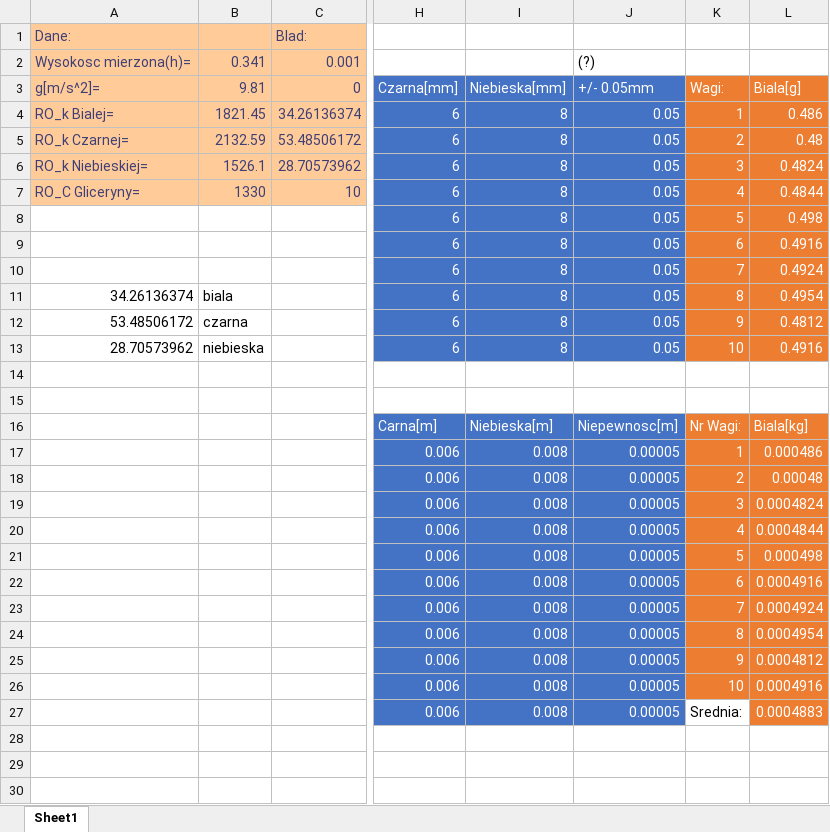
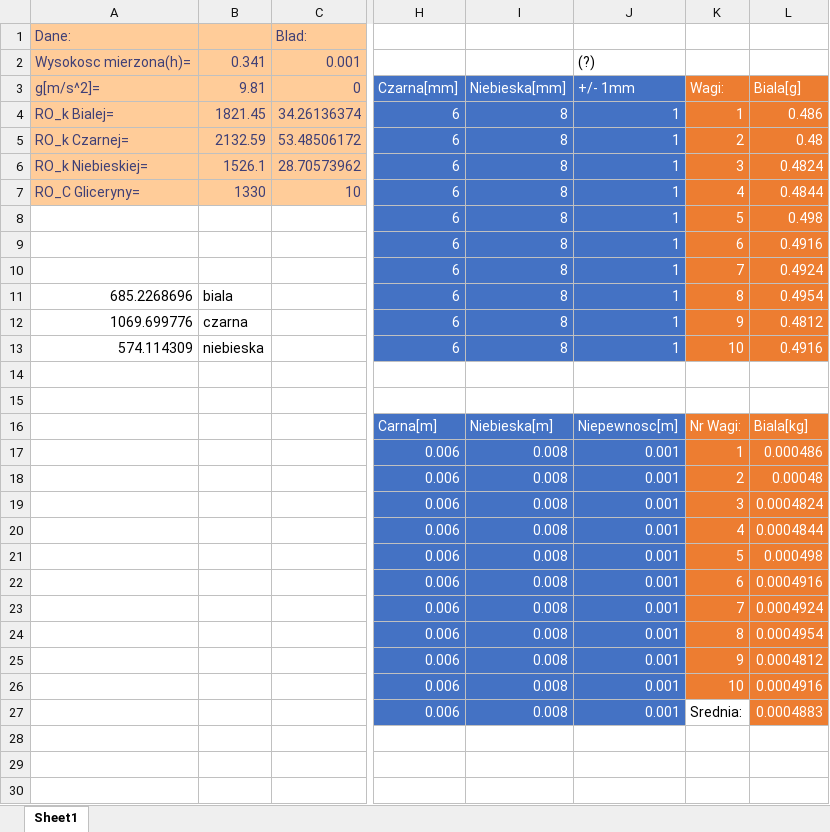
Before and after one commit to John15321/FIZ31, an Excel workbook: Spraw2/lab2.xlsx, sheet Sheet1, drawn as a sheet; only a part is shown, gaps mark what is left out; values as stored, in another font and other column widths than the file's, no borders; table styles not drawn; the diff covers the shown part only; the diff names each change by its address in the sheet, - before the commit and + after, or states it on an @@ line.

Commit message:
Spraw2 0.5
Trzeba uporzadkowac strony, tabelki, wzory

```diff
--- a/Spraw2/lab2.xlsx (sheet Sheet1)
+++ b/Spraw2/lab2.xlsx (sheet Sheet1)
-J3: +/- 0.05mm
+J3: +/- 1mm
-J4:J13 (+/- 1mm): 0.05
+J4:J13 (+/- 1mm): 1
-A11 (g[m/s^2]=): 34.26136374
+A11 (g[m/s^2]=): 685.2268696
-A12 (g[m/s^2]=): 53.48506172
+A12 (g[m/s^2]=): 1069.699776
-A13 (g[m/s^2]=): 28.70573962
+A13 (g[m/s^2]=): 574.114309
-J17:J27 (+/- 1mm): 0.00005
+J17:J27 (+/- 1mm): 0.001
```
Also changed, not shown: 4 edited cells elsewhere in this sheet, Spraw2/tabele.xlsx, 4 other files.
